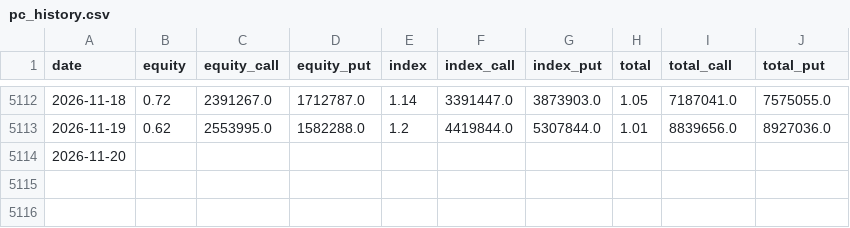
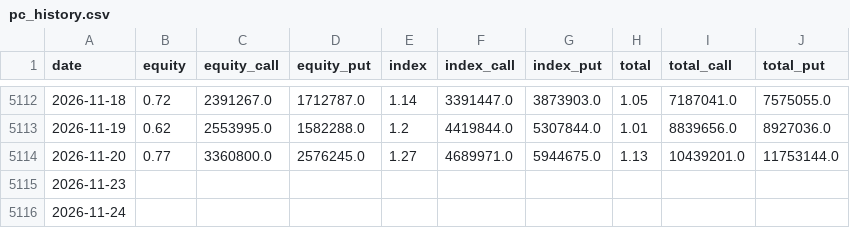
Before and after one commit to parker123450/tech-sentiment, a CSV file: pc_history.csv, drawn as a sheet; only a part is shown, gaps mark what is left out.

```diff
--- a/pc_history.csv
+++ b/pc_history.csv
@@ -5113,2 +5113,4 @@ date,equity,equity_call,equity_put,index,index_call,index_put,total,total_call,t
 2026-11-19,0.62,2553995.0,1582288.0,1.2,4419844.0,5307844.0,1.01,8839656.0,8927036.0
-2026-11-20,,,,,,,,,
+2026-11-20,0.77,3360800.0,2576245.0,1.27,4689971.0,5944675.0,1.13,10439201.0,11753144.0
+2026-11-23,,,,,,,,,
+2026-11-24,,,,,,,,,
```
Also changed, not shown: daily_log.csv, 2 other files.
